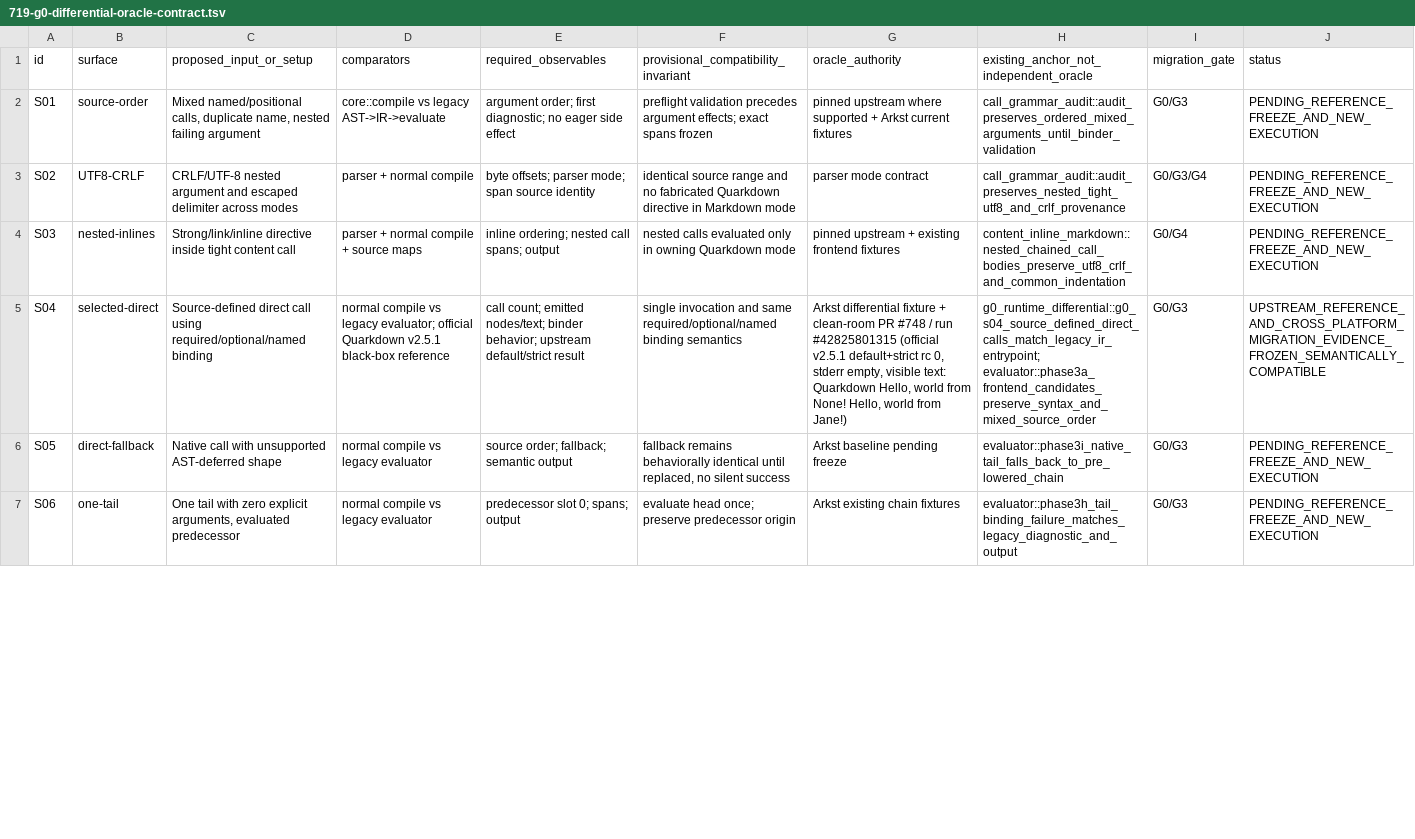
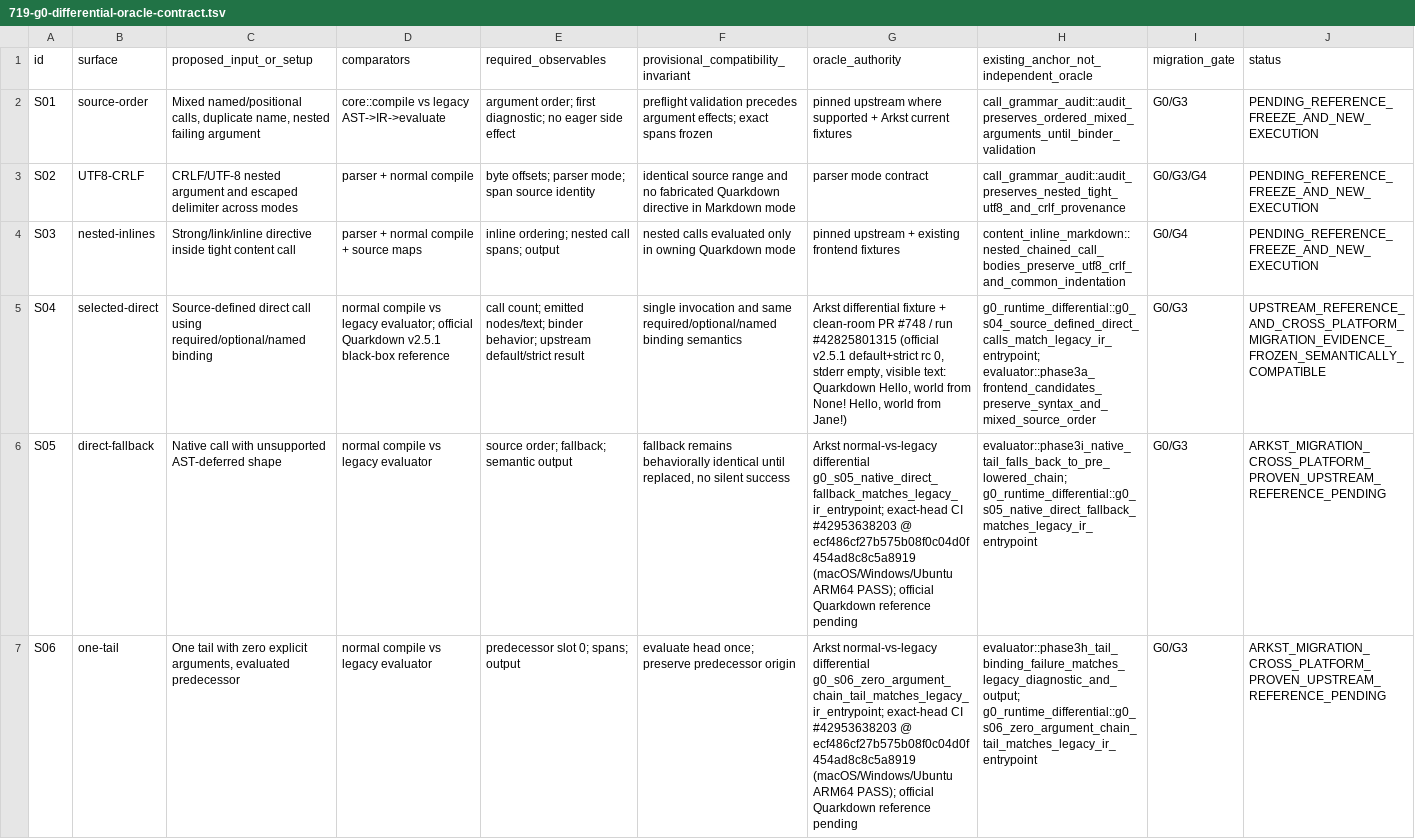
Before and after one commit to luceat-lux-vestra/arkst, a TSV file: docs/architecture/719-g0-differential-oracle-contract.tsv, drawn as a sheet; only a part is shown; the diff covers the shown part only; the diff names each change by its address in the sheet, - before the commit and + after, or states it on an @@ line.

```diff
--- a/docs/architecture/719-g0-differential-oracle-contract.tsv
+++ b/docs/architecture/719-g0-differential-oracle-contract.tsv
-G6 (oracle_authority): Arkst baseline pending freeze
+G6 (oracle_authority): Arkst normal-vs-legacy differential g0_s05_native_direct_fallback_matches_legacy_ir_entrypoint; exact-head CI #42953638203 @ ecf486cf27b575b08f0c04d0f454ad8c8c5a8919 (macOS/Windows/Ubuntu ARM64 PASS); official Quarkdown reference pending
-H6: evaluator::phase3i_native_tail_falls_back_to_pre_lowered_chain
+H6: evaluator::phase3i_native_tail_falls_back_to_pre_lowered_chain; g0_runtime_differential::g0_s05_native_direct_fallback_matches_legacy_ir_entrypoint
-J6:J7 (status): PENDING_REFERENCE_FREEZE_AND_NEW_EXECUTION
+J6:J7 (status): ARKST_MIGRATION_CROSS_PLATFORM_PROVEN_UPSTREAM_REFERENCE_PENDING
-G7 (oracle_authority): Arkst existing chain fixtures
+G7 (oracle_authority): Arkst normal-vs-legacy differential g0_s06_zero_argument_chain_tail_matches_legacy_ir_entrypoint; exact-head CI #42953638203 @ ecf486cf27b575b08f0c04d0f454ad8c8c5a8919 (macOS/Windows/Ubuntu ARM64 PASS); official Quarkdown reference pending
-H7: evaluator::phase3h_tail_binding_failure_matches_legacy_diagnostic_and_output
+H7: evaluator::phase3h_tail_binding_failure_matches_legacy_diagnostic_and_output; g0_runtime_differential::g0_s06_zero_argument_chain_tail_matches_legacy_ir_entrypoint
```
Also changed, not shown: 3 edited cells elsewhere in this file, docs/architecture/719-g0-dynamic-route-evidence.tsv, 1 other file.
